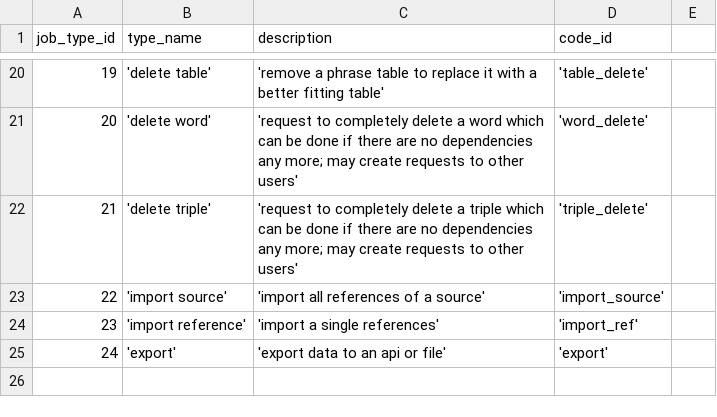
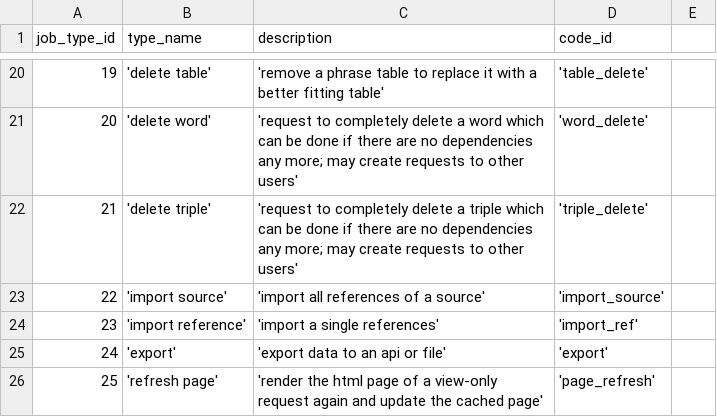
Before and after one commit to zukunft/zukunft.com, a CSV file: src/main/resources/db_code_links/job_types.csv, drawn as a sheet; only a part is shown, gaps mark what is left out; the diff names each change by its address in the sheet, - before the commit and + after, or states it on an @@ line.

Commit message:
serve view-only pages from the html cache based on the user sandbox flag as part of fix #328

```diff
--- a/src/main/resources/db_code_links/job_types.csv
+++ b/src/main/resources/db_code_links/job_types.csv
+row 26: 25 | 'refresh page' | 'render the html page of a view-only request again and update the cached page' | 'page_refresh'
```
Also changed, not shown: 10 other files.
